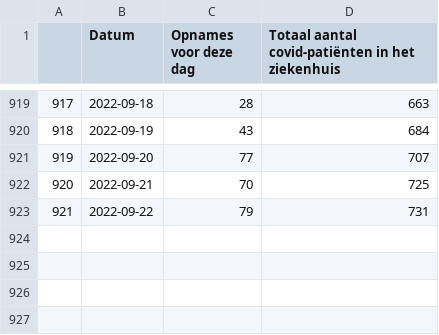
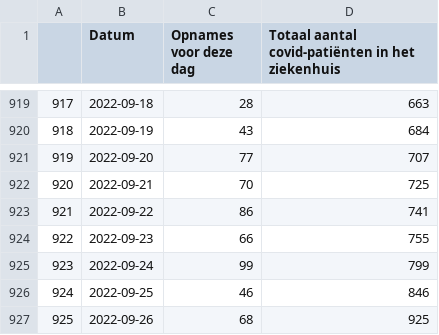
Before and after one commit to journinho/covid-19-dashboard-sciensano-2.0, a CSV file: 3_hospitalisaties.csv, drawn as a sheet; only a part is shown, gaps mark what is left out.

```diff
--- a/3_hospitalisaties.csv
+++ b/3_hospitalisaties.csv
@@ -922,2 +922,6 @@
 920,2022-09-21,70,725
-921,2022-09-22,79,731
+921,2022-09-22,86,741
+922,2022-09-23,66,755
+923,2022-09-24,99,799
+924,2022-09-25,46,846
+925,2022-09-26,68,925
```
Also changed, not shown: 1_besmettingen_zevendaags.csv, 2_positiviteitsratio.csv, 2 other files.
